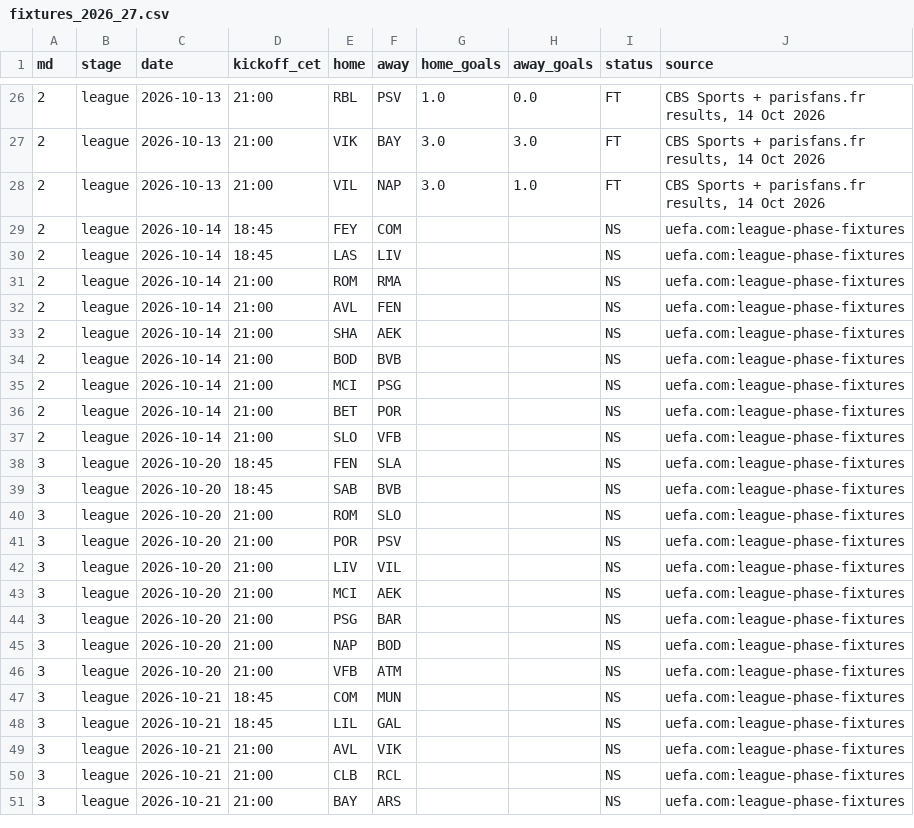
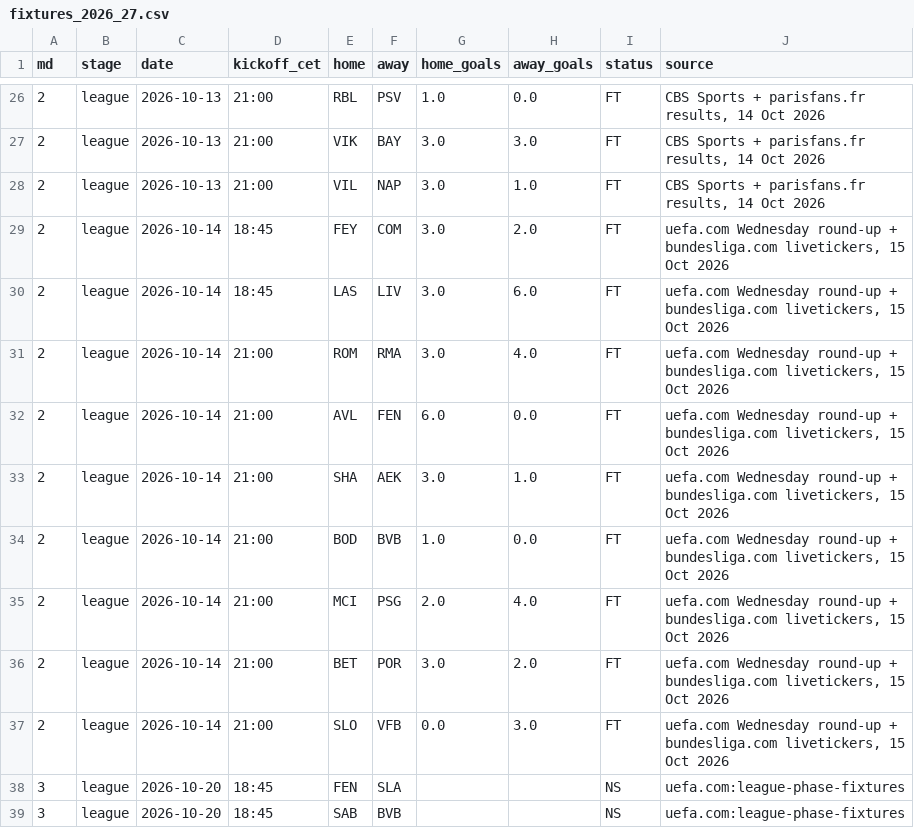
Before and after one commit to JustASudoNooB/ucl_fantasy_model, a CSV file: data/seed/fixtures_2026_27.csv, drawn as a sheet; only a part is shown, gaps mark what is left out; the shorter side is filled out with more unchanged rows.

```diff
--- a/data/seed/fixtures_2026_27.csv
+++ b/data/seed/fixtures_2026_27.csv
@@ -28,11 +28,11 @@ md,stage,date,kickoff_cet,home,away,home_goals,away_goals,status,source
 2,league,2026-10-13,21:00,VIL,NAP,3.0,1.0,FT,"CBS Sports + parisfans.fr results, 14 Oct 2026"
-2,league,2026-10-14,18:45,FEY,COM,,,NS,uefa.com:league-phase-fixtures
-2,league,2026-10-14,18:45,LAS,LIV,,,NS,uefa.com:league-phase-fixtures
-2,league,2026-10-14,21:00,ROM,RMA,,,NS,uefa.com:league-phase-fixtures
-2,league,2026-10-14,21:00,AVL,FEN,,,NS,uefa.com:league-phase-fixtures
-2,league,2026-10-14,21:00,SHA,AEK,,,NS,uefa.com:league-phase-fixtures
-2,league,2026-10-14,21:00,BOD,BVB,,,NS,uefa.com:league-phase-fixtures
-2,league,2026-10-14,21:00,MCI,PSG,,,NS,uefa.com:league-phase-fixtures
-2,league,2026-10-14,21:00,BET,POR,,,NS,uefa.com:league-phase-fixtures
-2,league,2026-10-14,21:00,SLO,VFB,,,NS,uefa.com:league-phase-fixtures
+2,league,2026-10-14,18:45,FEY,COM,3.0,2.0,FT,"uefa.com Wednesday round-up + bundesliga.com livetickers, 15 Oct 2026"
+2,league,2026-10-14,18:45,LAS,LIV,3.0,6.0,FT,"uefa.com Wednesday round-up + bundesliga.com livetickers, 15 Oct 2026"
+2,league,2026-10-14,21:00,ROM,RMA,3.0,4.0,FT,"uefa.com Wednesday round-up + bundesliga.com livetickers, 15 Oct 2026"
+2,league,2026-10-14,21:00,AVL,FEN,6.0,0.0,FT,"uefa.com Wednesday round-up + bundesliga.com livetickers, 15 Oct 2026"
+2,league,2026-10-14,21:00,SHA,AEK,3.0,1.0,FT,"uefa.com Wednesday round-up + bundesliga.com livetickers, 15 Oct 2026"
+2,league,2026-10-14,21:00,BOD,BVB,1.0,0.0,FT,"uefa.com Wednesday round-up + bundesliga.com livetickers, 15 Oct 2026"
+2,league,2026-10-14,21:00,MCI,PSG,2.0,4.0,FT,"uefa.com Wednesday round-up + bundesliga.com livetickers, 15 Oct 2026"
+2,league,2026-10-14,21:00,BET,POR,3.0,2.0,FT,"uefa.com Wednesday round-up + bundesliga.com livetickers, 15 Oct 2026"
+2,league,2026-10-14,21:00,SLO,VFB,0.0,3.0,FT,"uefa.com Wednesday round-up + bundesliga.com livetickers, 15 Oct 2026"
 3,league,2026-10-20,18:45,FEN,SLA,,,NS,uefa.com:league-phase-fixtures
```
Also changed, not shown: 13 other files.
